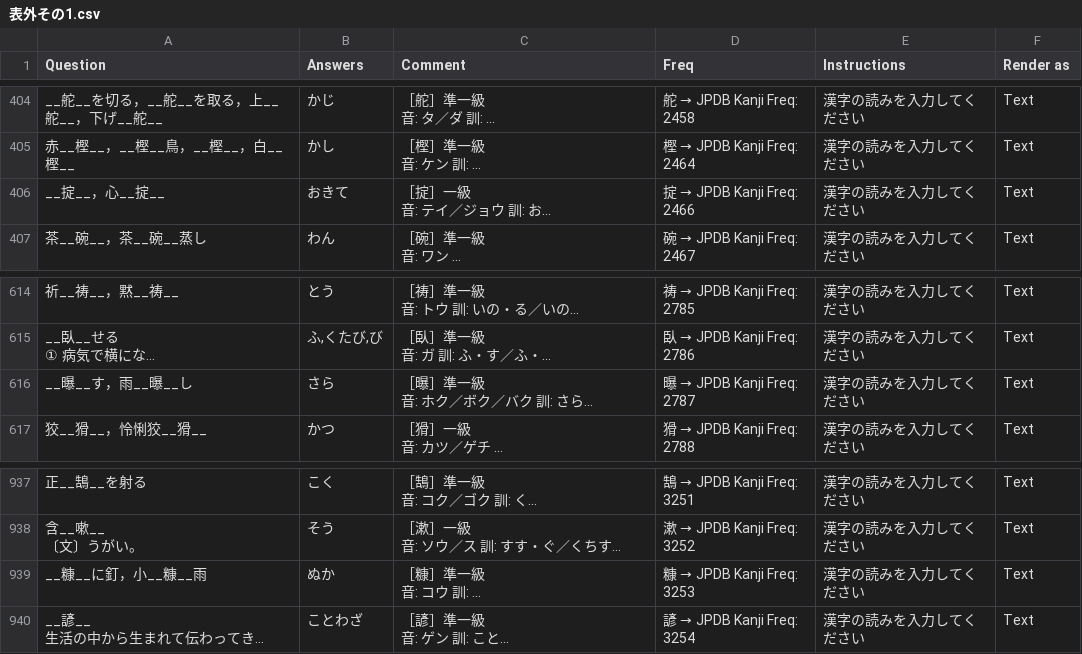
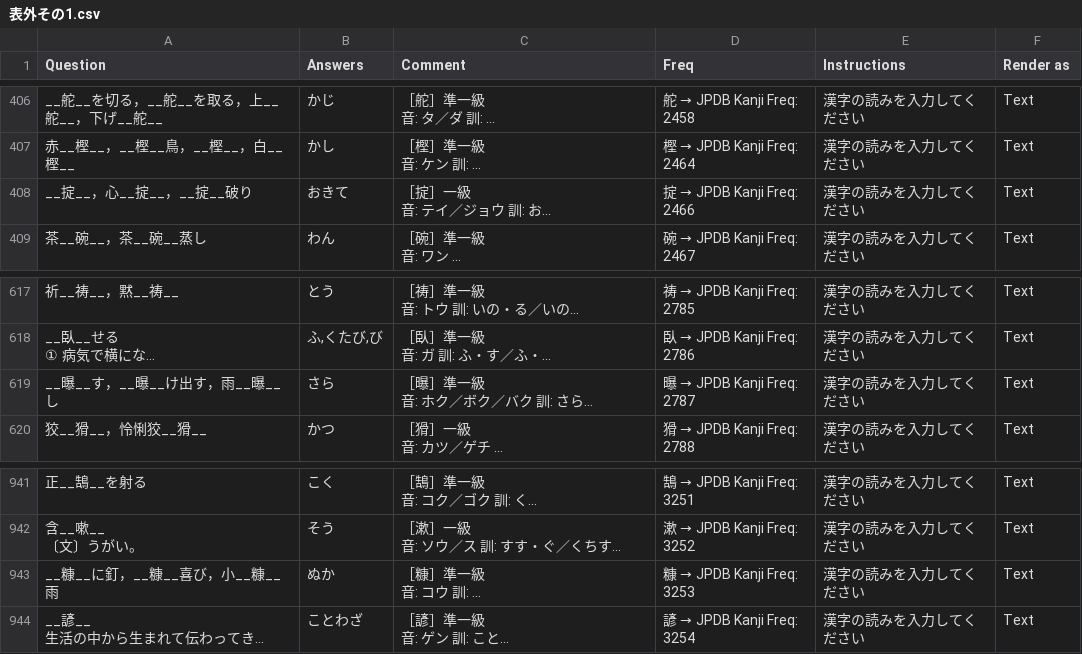
Before and after one commit to SalwynnJP/YomitanQuest, a CSV file: decks/表外その1.csv, drawn as a sheet; only a part is shown, gaps mark what is left out; long unchanged cells end in …; addresses are those after the commit; the diff covers the shown part only; the diff names each change by its address in the sheet, - before the commit and + after, or states it on an @@ line.

```diff
--- a/decks/表外その1.csv
+++ b/decks/表外その1.csv
-A408 (Question): __掟__，心__掟__
+A408 (Question): __掟__，心__掟__，__掟__破り
-A619 (Question): __曝__す，雨__曝__し
+A619 (Question): __曝__す，__曝__け出す，雨__曝__し
-A943 (Question): __糠__に釘，小__糠__雨
+A943 (Question): __糠__に釘，__糠__喜び，小__糠__雨
```
Also changed, not shown: 6 added rows, 1 removed row and 10 edited cells elsewhere in this file.
